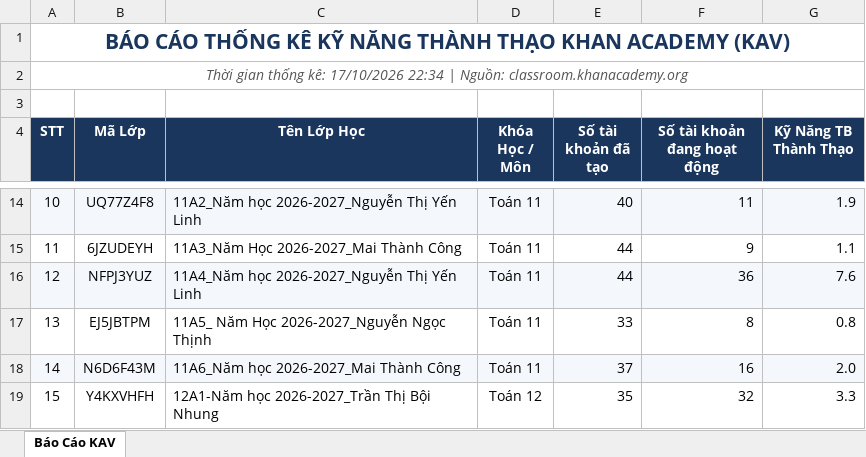
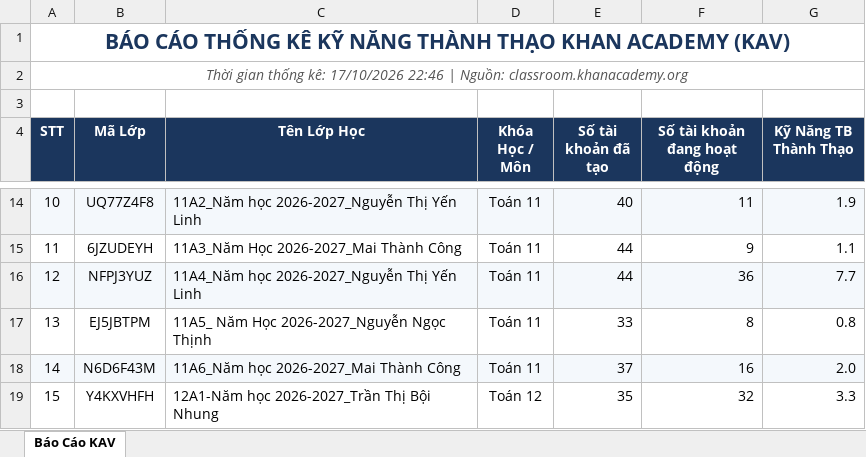
Before and after one commit to thanhthaiagu/kav-report, an Excel workbook: BaoCao_KAV.xlsx, sheet Báo Cáo KAV, drawn as a sheet; only a part is shown, gaps mark what is left out; values as stored, in another font and other column widths than the file's, no borders; the diff names each change by its address in the sheet, - before the commit and + after, or states it on an @@ line.

Commit message:
Cập nhật báo cáo Excel trực tuyến

```diff
--- a/BaoCao_KAV.xlsx (sheet Báo Cáo KAV)
+++ b/BaoCao_KAV.xlsx (sheet Báo Cáo KAV)
-A2 (STT): …kê: 17/10/2026 22:34 | Nguồn:…
+A2 (STT): …kê: 17/10/2026 22:46 | Nguồn:…
-G16 (Kỹ Năng TB Thành Thạo): 7.6
+G16 (Kỹ Năng TB Thành Thạo): 7.7
```
